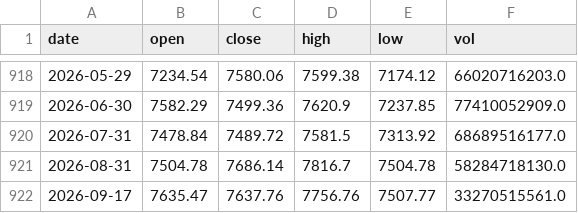
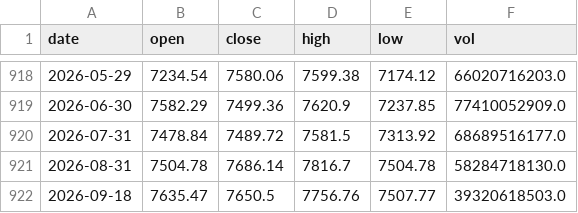
Before and after one commit to 1278943518/ndx-bubble-daily, a CSV file: bubble_data/inx_month.csv, drawn as a sheet; only a part is shown, gaps mark what is left out.

```diff
--- a/bubble_data/inx_month.csv
+++ b/bubble_data/inx_month.csv
@@ -921,2 +921,2 @@ date,open,close,high,low,vol
 2026-08-31,7504.78,7686.14,7816.7,7504.78,58284718130.0
-2026-09-17,7635.47,7637.76,7756.76,7507.77,33270515561.0
+2026-09-18,7635.47,7650.5,7756.76,7507.77,39320618503.0
```
Also changed, not shown: bubble_data/fng_daily.csv, bubble_data/inx_week.csv, 12 other files.
